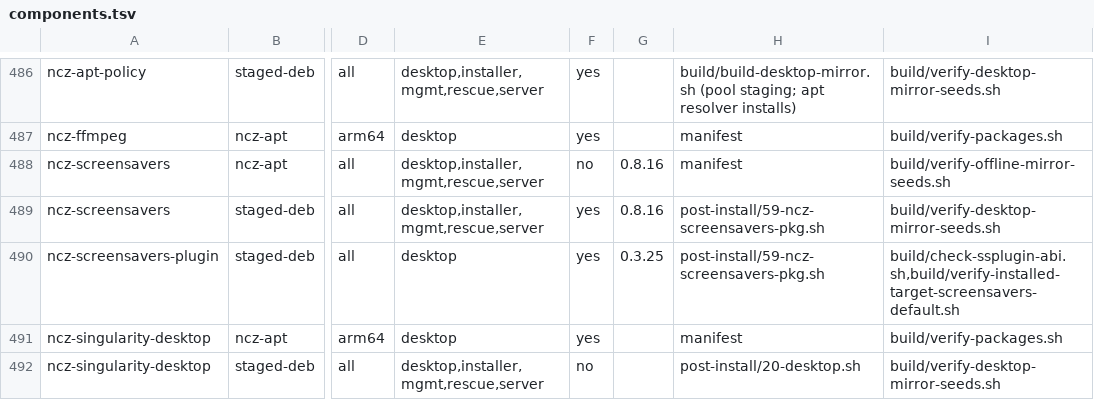
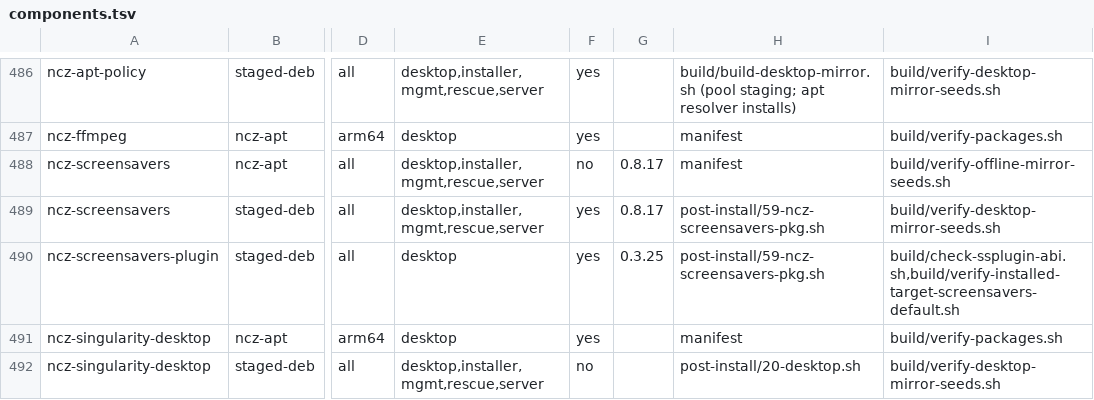
Before and after one commit to ncz-os/cix-installer, a TSV file: manifests/components.tsv, drawn as a sheet; only a part is shown, gaps mark what is left out; the diff names each change by its address in the sheet, - before the commit and + after, or states it on an @@ line.

```diff
--- a/manifests/components.tsv
+++ b/manifests/components.tsv
-G488:G489: 0.8.16
+G488:G489: 0.8.17
```
Also changed, not shown: manifests/build-inputs-public.tsv, manifests/build-inputs.tsv, 5 other files.
